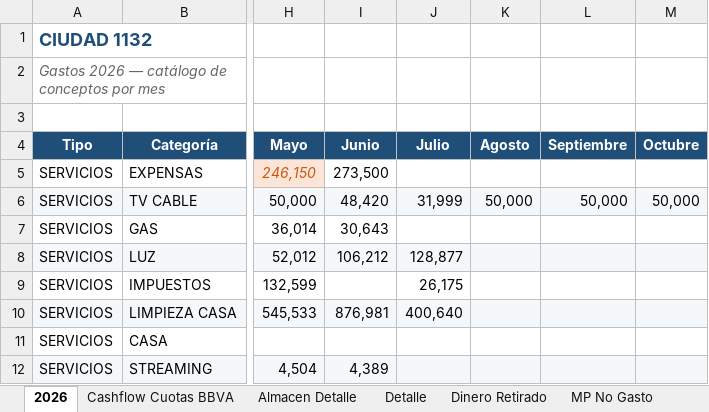
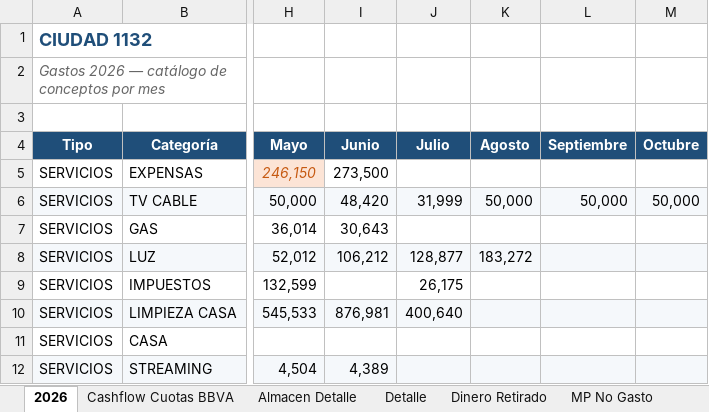
Before and after one commit to solzito148/budget, an Excel workbook: CIUDAD/Gastos_CIUDAD_1132_2026.xlsx, sheet 2026, drawn as a sheet; only a part is shown, gaps mark what is left out; values as stored, in another font and other column widths than the file's, no borders; the diff names each change by its address in the sheet, - before the commit and + after, or states it on an @@ line.

```diff
--- a/CIUDAD/Gastos_CIUDAD_1132_2026.xlsx (sheet 2026)
+++ b/CIUDAD/Gastos_CIUDAD_1132_2026.xlsx (sheet 2026)
-K8 (Agosto): (empty)
+K8 (Agosto): 183,272
```
Also changed, not shown: sheet Detalle.
